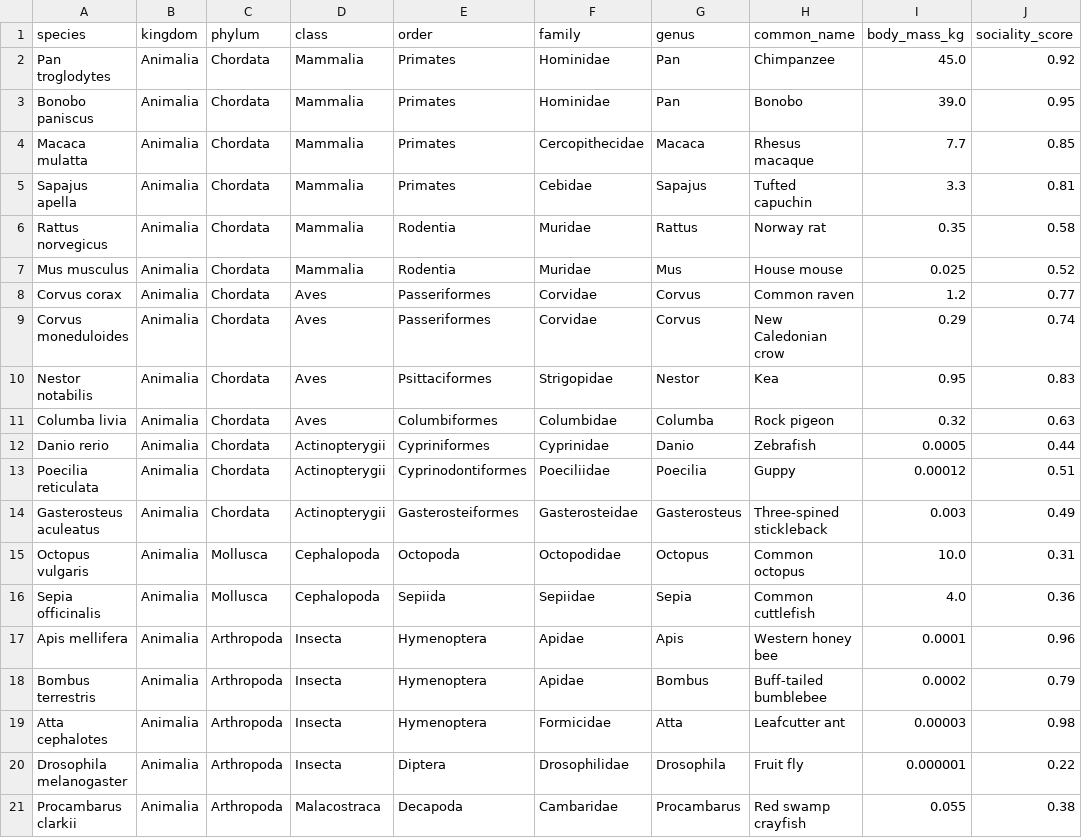
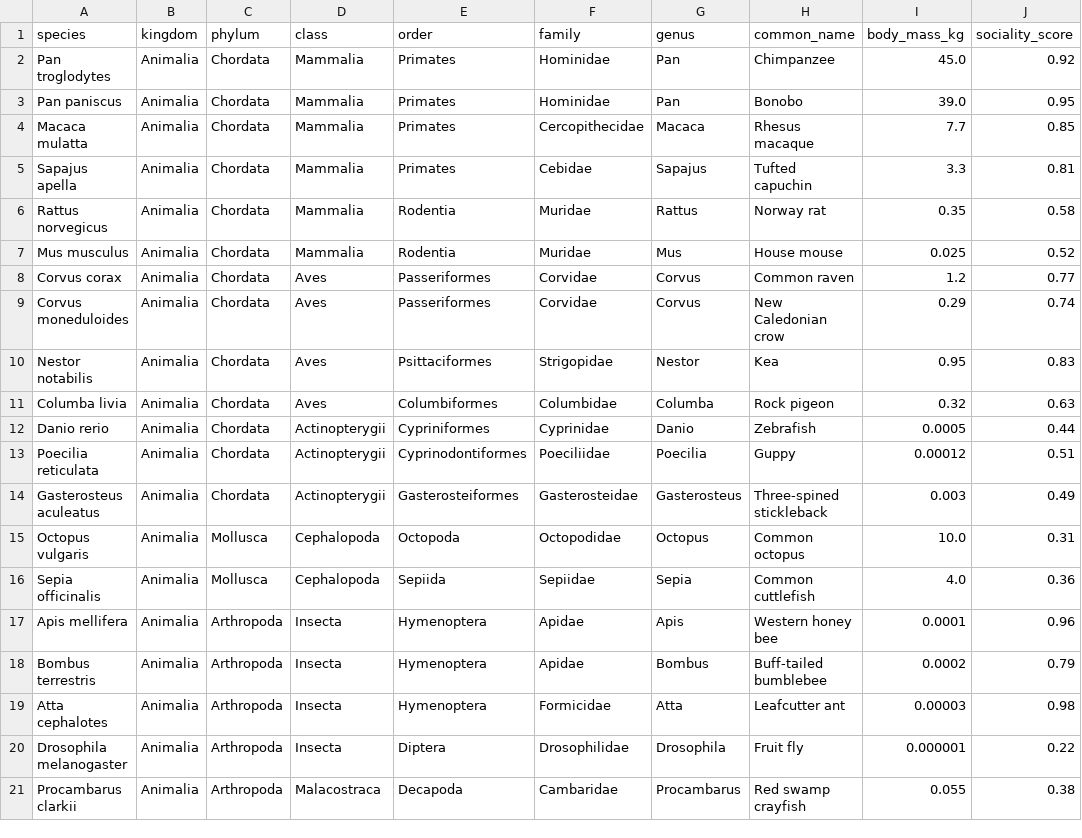
Before and after one commit to yav-fi/animalia-econ, a CSV file: data/seeds/species_seed.csv, drawn as a sheet; only a part is shown; the diff names each change by its address in the sheet, - before the commit and + after, or states it on an @@ line.

```diff
--- a/data/seeds/species_seed.csv
+++ b/data/seeds/species_seed.csv
-A3 (species): Bonobo paniscus
+A3 (species): Pan paniscus
```
Also changed, not shown: data/processed/animaliaecon_prior_drift_summary.csv, 35 other files.
